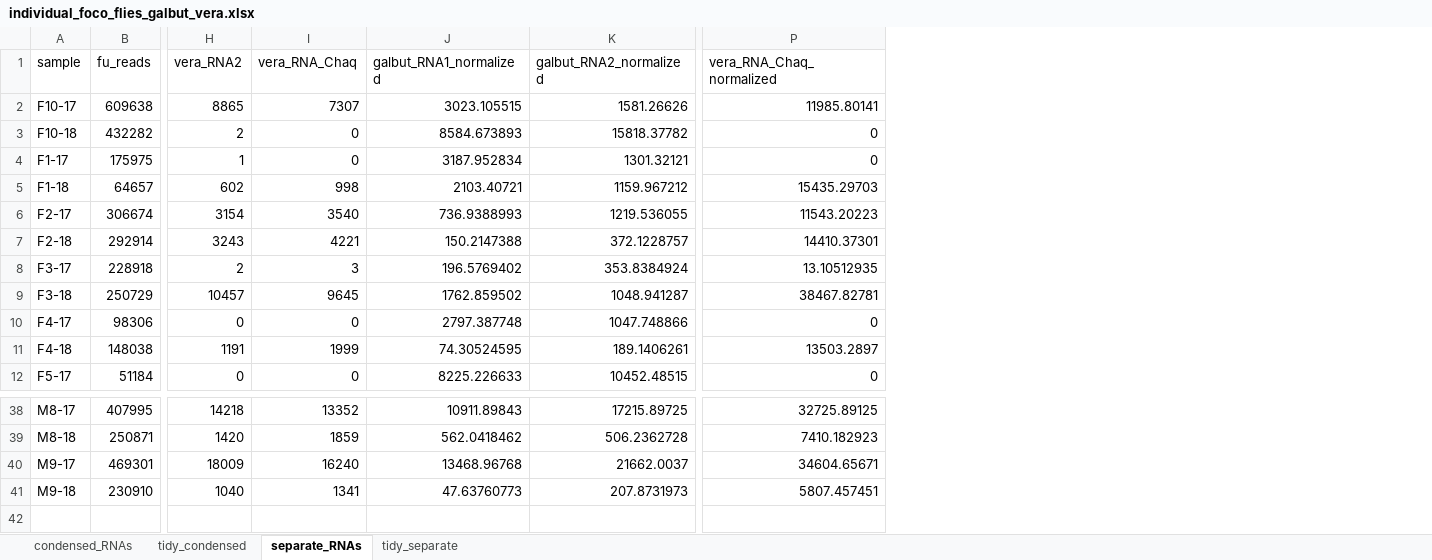
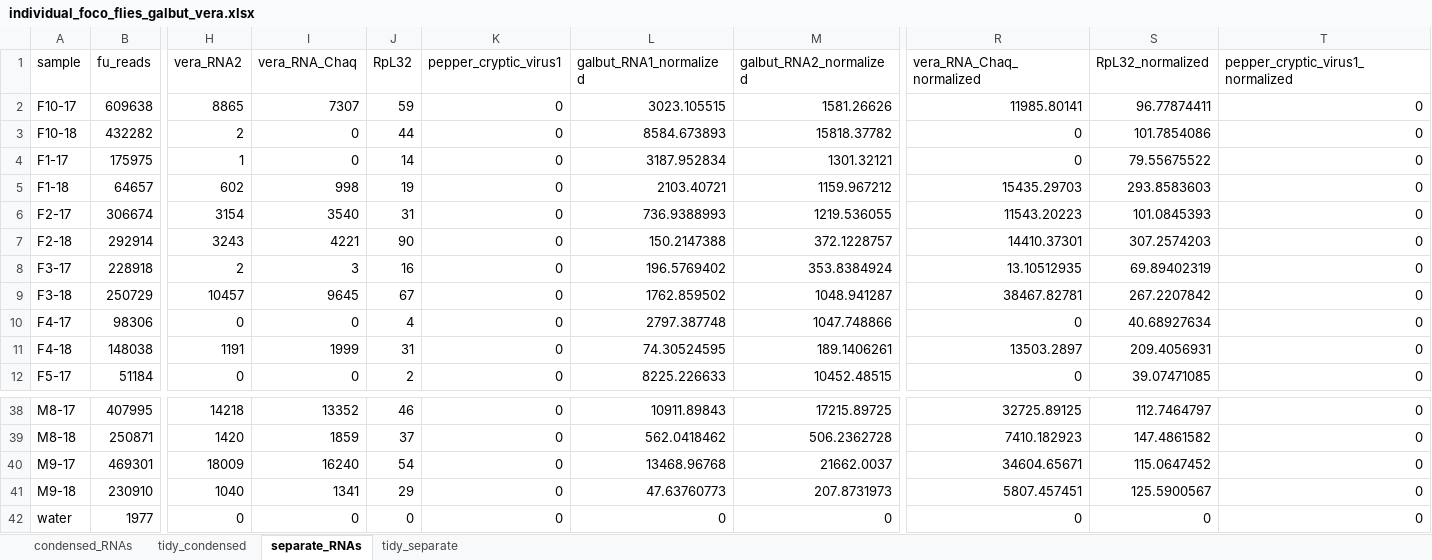
Before and after one commit to scross92/partitivirus_transmission_paper, an Excel workbook: individual_foco_flies_galbut_vera.xlsx, sheet separate_RNAs, drawn as a sheet; only a part is shown, gaps mark what is left out; values as stored, in another font and other column widths than the file's, no borders; rows hold the shown columns only; the diff names each change by its address in the sheet, - before the commit and + after, or states it on an @@ line.

```diff
--- a/individual_foco_flies_galbut_vera.xlsx (sheet separate_RNAs)
+++ b/individual_foco_flies_galbut_vera.xlsx (sheet separate_RNAs)
+column J (RpL32), rows 2-12: 59 | 44 | 14 | 19 | 31 | 90 | 16 | 67 | 4 | 31 | 2; rows 38-41: 46 | 37 | 54 | 29
+column K (pepper_cryptic_virus1), rows 2-12: all 0; rows 38-41: all 0
+column S (RpL32_normalized), rows 2-12: 96.77874411 | 101.7854086 | 79.55675522 | 293.8583603 | 101.0845393 | 307.2574203 | 69.89402319 | 267.2207842 | 40.68927634 | 209.4056931 | 39.07471085; rows 38-41: 112.7464797 | 147.4861582 | 115.0647452 | 125.5900567
+column T (pepper_cryptic_virus1_normalized), rows 2-12: all 0; rows 38-41: all 0
+row 42: water | 1977 | 0 | 0 | 0 | 0 | 0 | 0 | 0 | 0 | 0
```
Also changed, not shown: sheet tidy_separate, sheet tidy_condensed, 1 other file.
